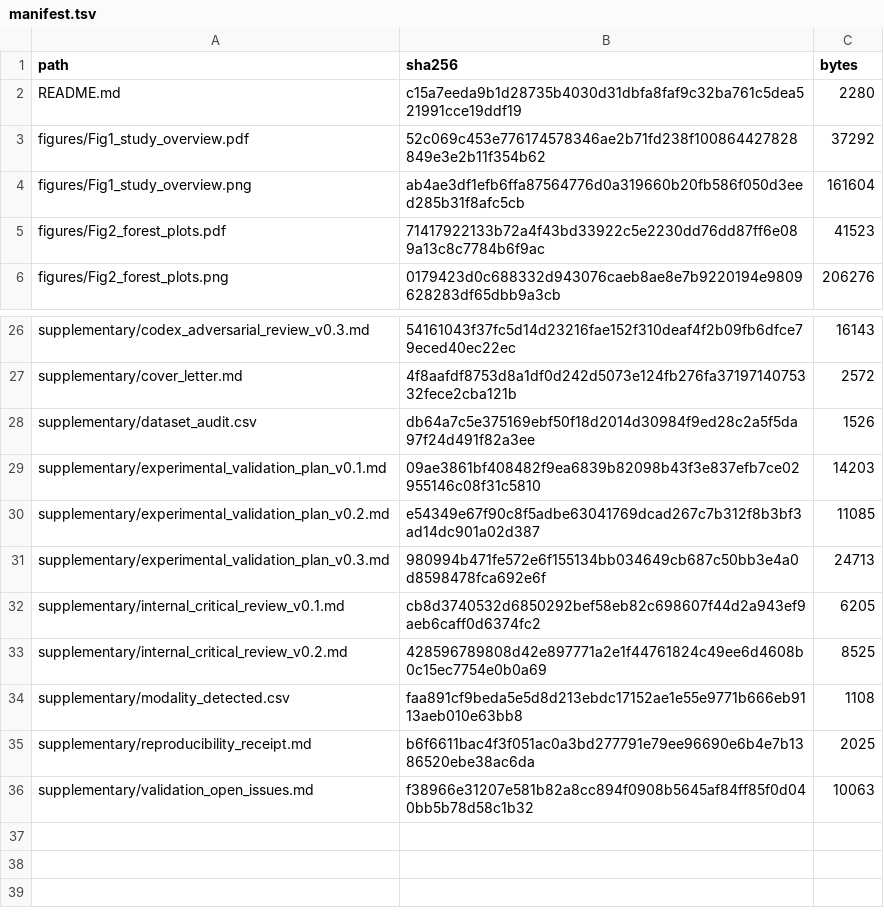
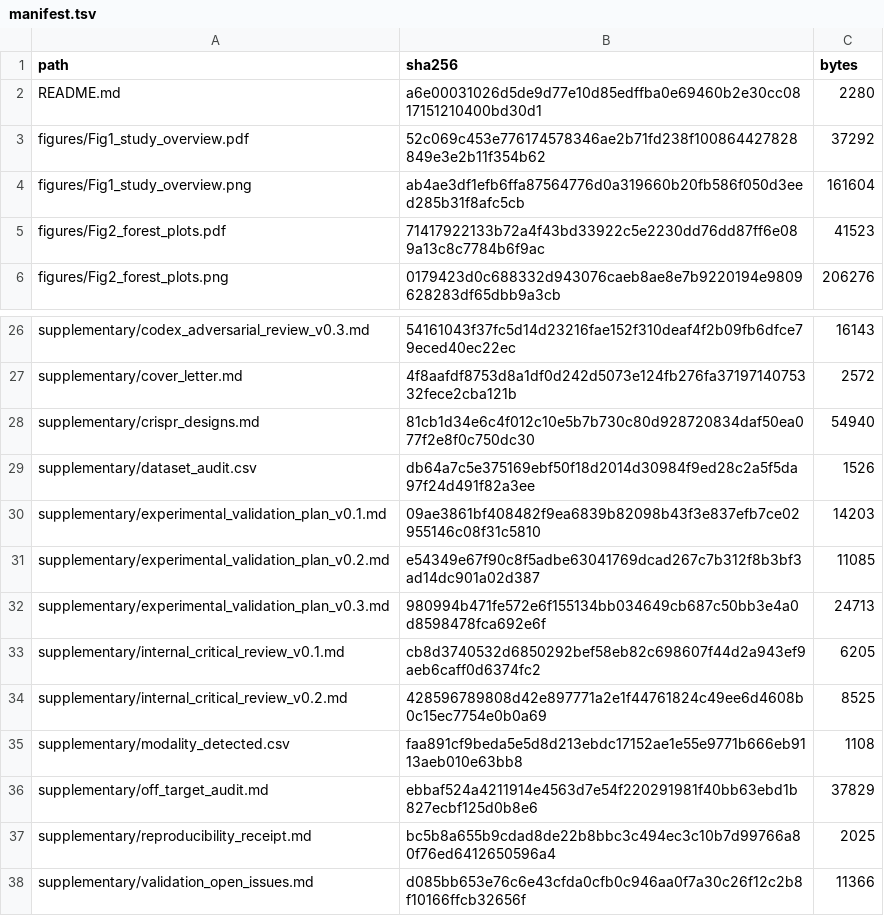
Before and after one commit to ohbryt/mitochondria_sarcopenia, a TSV file: submission/v0.4/manifest.tsv, drawn as a sheet; only a part is shown, gaps mark what is left out.

Commit message:
design(hmsr): merge CRISPR designs + off-target audit to main, refresh submission bundle
Brings the 2 deliverables (CRISPR_DESIGNS.md, OFF_TARGET_AUDIT.md) from
validation/aim2-causation branch (commit b69ce84) into the main
sarcopenia/paper1-v0.4 branch and the v0.4 submission bundle, since these
documents are part of the v0.3 validation plan that supports the v0.4
manuscript.

Closes 2 open issues from validation/plan/OPEN_ISSUES.md (now updated):
  OI-2 (CRISPOR sgRNA design) — RESOLVED 2026-06-15
  OI-3 (BLAST off-target audit) — RESOLVED 2026-06-15

OPEN_ISSUES.md updated to reflect:
  - 1 blocking OI open (Guzman 2026 specific-force number)
  - 2 resolved (CRISPOR sgRNA + BLAST off-target audit)
  - 4 important OI open (AAV9 decision, iPSC model, author/affiliation, Lonza MTA)
  - 5 nice-to-have OI open (sex expansion + 4 SOPs)

Submission bundle (submission/v0.4/) rebuilt by updated build script:
  36 files packaged (+ manifest.tsv with SHA256 + bytes for every file)
  - +crispr_designs.md (CRISPR sgRNA designs, 593 lines)
  - +off_target_audit.md (off-target audit, 429 lines)
  Verifier: PASS: 35  FAIL: 0 | STATUS=PASS

No push.

```diff
--- a/submission/v0.4/manifest.tsv
+++ b/submission/v0.4/manifest.tsv
@@ -1,3 +1,3 @@
 path	sha256	bytes
-README.md	c15a7eeda9b1d28735b4030d31dbfa8faf9c32ba761c5dea521991cce19ddf19	2280
+README.md	a6e00031026d5de9d77e10d85edffba0e69460b2e30cc0817151210400bd30d1	2280
 figures/Fig1_study_overview.pdf	52c069c453e776174578346ae2b71fd238f100864427828849e3e2b11f354b62	37292
@@ -27,2 +27,3 @@ supplementary/codex_adversarial_review_v0.3.md	54161043f37fc5d14d23216fae152f310
 supplementary/cover_letter.md	4f8aafdf8753d8a1df0d242d5073e124fb276fa3719714075332fece2cba121b	2572
+supplementary/crispr_designs.md	81cb1d34e6c4f012c10e5b7b730c80d928720834daf50ea077f2e8f0c750dc30	54940
 supplementary/dataset_audit.csv	db64a7c5e375169ebf50f18d2014d30984f9ed28c2a5f5da97f24d491f82a3ee	1526
@@ -34,3 +35,4 @@ supplementary/internal_critical_review_v0.2.md	428596789808d42e897771a2e1f447618
 supplementary/modality_detected.csv	faa891cf9beda5e5d8d213ebdc17152ae1e55e9771b666eb9113aeb010e63bb8	1108
-supplementary/reproducibility_receipt.md	b6f6611bac4f3f051ac0a3bd277791e79ee96690e6b4e7b1386520ebe38ac6da	2025
-supplementary/validation_open_issues.md	f38966e31207e581b82a8cc894f0908b5645af84ff85f0d040bb5b78d58c1b32	10063
+supplementary/off_target_audit.md	ebbaf524a4211914e4563d7e54f220291981f40bb63ebd1b827ecbf125d0b8e6	37829
+supplementary/reproducibility_receipt.md	bc5b8a655b9cdad8de22b8bbc3c494ec3c10b7d99766a80f76ed6412650596a4	2025
+supplementary/validation_open_issues.md	d085bb653e76c6e43cfda0cfb0c946aa0f7a30c26f12c2b8f10166ffcb32656f	11366
```
Also changed, not shown: 9 other files.
